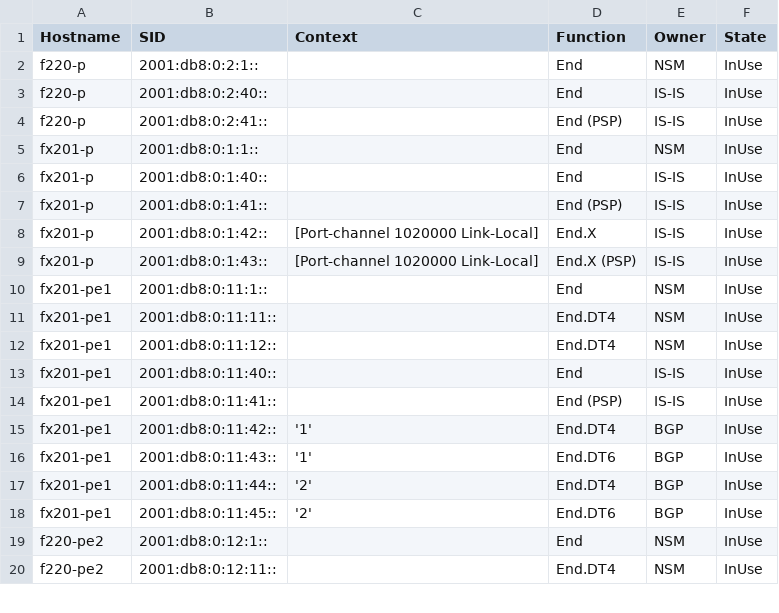
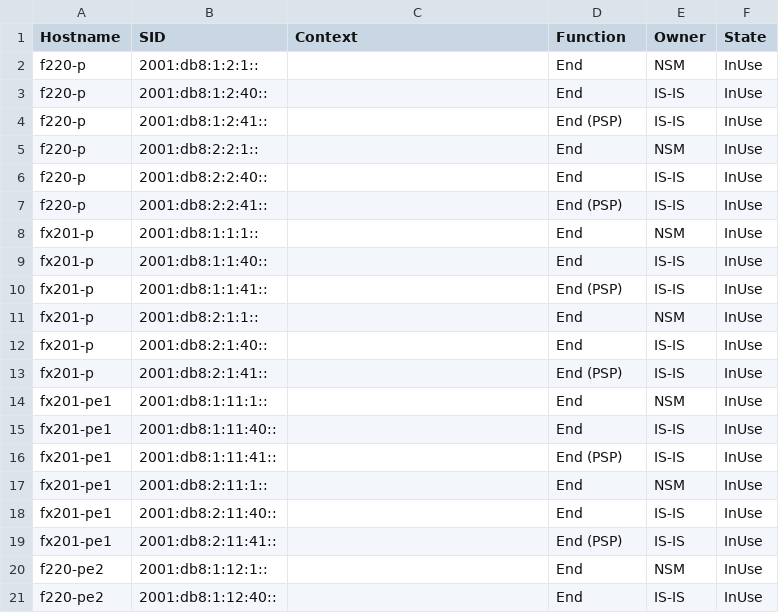
Before and after one commit to takamitsu-iida/pyats-fitelnet, a CSV file: examples/log/retrieve_sid.py.csv, drawn as a sheet; only a part is shown; the diff covers the shown part only.

```diff
--- a/examples/log/retrieve_sid.py.csv
+++ b/examples/log/retrieve_sid.py.csv
@@ -1,20 +1,21 @@
 Hostname, SID, Context, Function, Owner, State
-f220-p, 2001:db8:0:2:1::, , End, NSM, InUse
-f220-p, 2001:db8:0:2:40::, , End, IS-IS, InUse
-f220-p, 2001:db8:0:2:41::, , End (PSP), IS-IS, InUse
-fx201-p, 2001:db8:0:1:1::, , End, NSM, InUse
-fx201-p, 2001:db8:0:1:40::, , End, IS-IS, InUse
-fx201-p, 2001:db8:0:1:41::, , End (PSP), IS-IS, InUse
-fx201-p, 2001:db8:0:1:42::, [Port-channel 1020000  Link-Local], End.X, IS-IS, InUse
-fx201-p, 2001:db8:0:1:43::, [Port-channel 1020000  Link-Local], End.X (PSP), IS-IS, InUse
-fx201-pe1, 2001:db8:0:11:1::, , End, NSM, InUse
-fx201-pe1, 2001:db8:0:11:11::, , End.DT4, NSM, InUse
-fx201-pe1, 2001:db8:0:11:12::, , End.DT4, NSM, InUse
-fx201-pe1, 2001:db8:0:11:40::, , End, IS-IS, InUse
-fx201-pe1, 2001:db8:0:11:41::, , End (PSP), IS-IS, InUse
-fx201-pe1, 2001:db8:0:11:42::, '1', End.DT4, BGP, InUse
-fx201-pe1, 2001:db8:0:11:43::, '1', End.DT6, BGP, InUse
-fx201-pe1, 2001:db8:0:11:44::, '2', End.DT4, BGP, InUse
-fx201-pe1, 2001:db8:0:11:45::, '2', End.DT6, BGP, InUse
-f220-pe2, 2001:db8:0:12:1::, , End, NSM, InUse
-f220-pe2, 2001:db8:0:12:11::, , End.DT4, NSM, InUse
+f220-p, 2001:db8:1:2:1::, , End, NSM, InUse
+f220-p, 2001:db8:1:2:40::, , End, IS-IS, InUse
+f220-p, 2001:db8:1:2:41::, , End (PSP), IS-IS, InUse
+f220-p, 2001:db8:2:2:1::, , End, NSM, InUse
+f220-p, 2001:db8:2:2:40::, , End, IS-IS, InUse
+f220-p, 2001:db8:2:2:41::, , End (PSP), IS-IS, InUse
+fx201-p, 2001:db8:1:1:1::, , End, NSM, InUse
+fx201-p, 2001:db8:1:1:40::, , End, IS-IS, InUse
+fx201-p, 2001:db8:1:1:41::, , End (PSP), IS-IS, InUse
+fx201-p, 2001:db8:2:1:1::, , End, NSM, InUse
+fx201-p, 2001:db8:2:1:40::, , End, IS-IS, InUse
+fx201-p, 2001:db8:2:1:41::, , End (PSP), IS-IS, InUse
+fx201-pe1, 2001:db8:1:11:1::, , End, NSM, InUse
+fx201-pe1, 2001:db8:1:11:40::, , End, IS-IS, InUse
+fx201-pe1, 2001:db8:1:11:41::, , End (PSP), IS-IS, InUse
+fx201-pe1, 2001:db8:2:11:1::, , End, NSM, InUse
+fx201-pe1, 2001:db8:2:11:40::, , End, IS-IS, InUse
+fx201-pe1, 2001:db8:2:11:41::, , End (PSP), IS-IS, InUse
+f220-pe2, 2001:db8:1:12:1::, , End, NSM, InUse
+f220-pe2, 2001:db8:1:12:40::, , End, IS-IS, InUse
```
Also changed, not shown: 1 added row, 6 removed rows and 4 edited cells elsewhere in this file, 29 other files.
